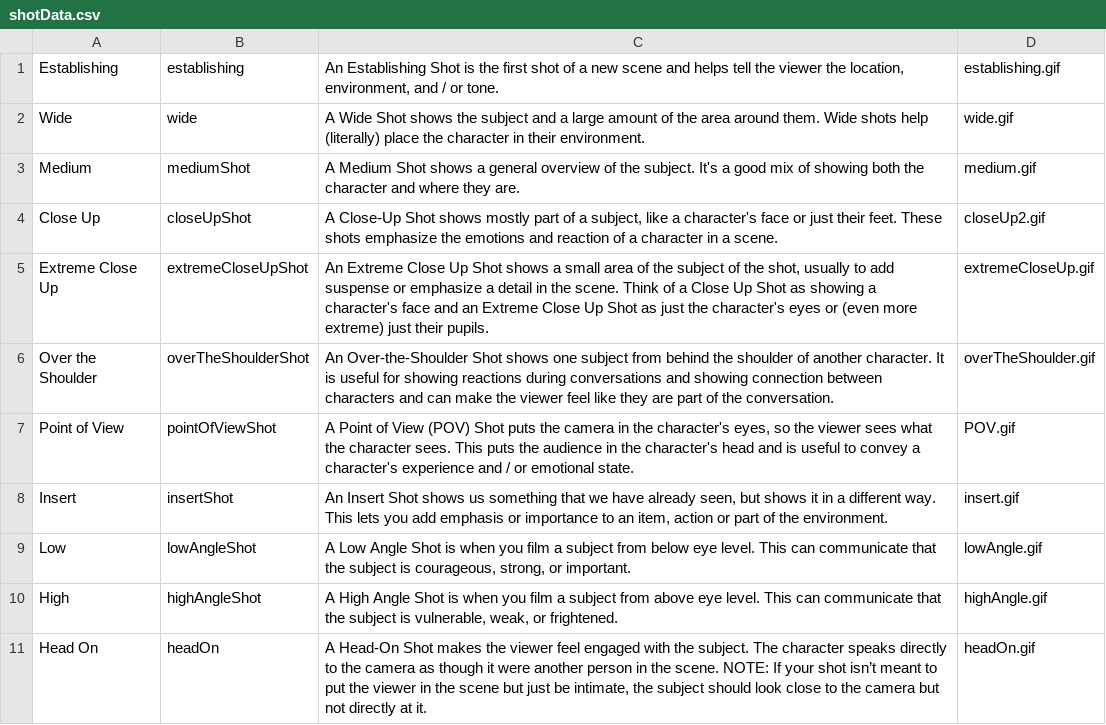
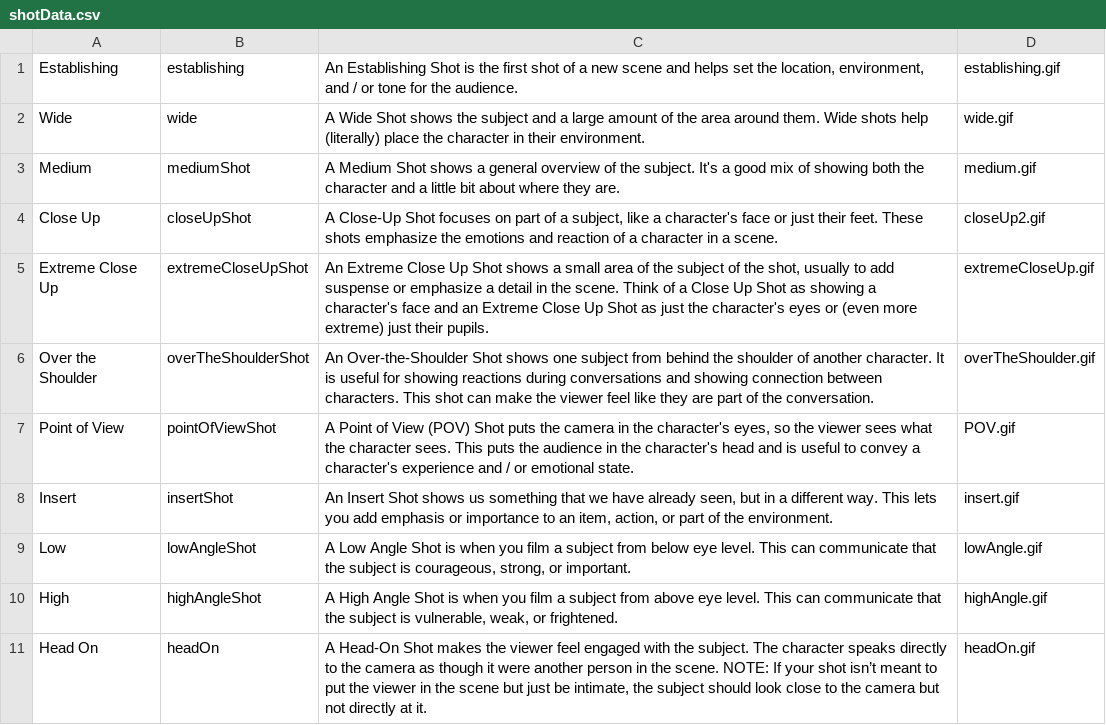
Before and after one commit to ltrickey/FromShotToStory, a CSV file: MoviePracticeApp/MoviePracticeApp/shotData.csv, drawn as a sheet; only a part is shown; the diff names each change by its address in the sheet, - before the commit and + after, or states it on an @@ line.

```diff
--- a/MoviePracticeApp/MoviePracticeApp/shotData.csv
+++ b/MoviePracticeApp/MoviePracticeApp/shotData.csv
-C1: …and helps tell the viewer the location, environment, and / or tone.
+C1: …and helps set the location, environment, and / or tone for the audience.
-C3: …character and where they…
+C3: …character and a little bit about where they…
-C4: …Close-Up Shot shows mostly part of…
+C4: …Close-Up Shot focuses on part of…
-C6: …connection between characters and can make…
+C6: …connection between characters. This shot can make…
-C8: …seen, but shows it in a different way. This lets you add emphasis or importance to an item, action or part…
+C8: …seen, but in a different way. This lets you add emphasis or importance to an item, action, or part…
```
Also changed, not shown: 2 other files.
